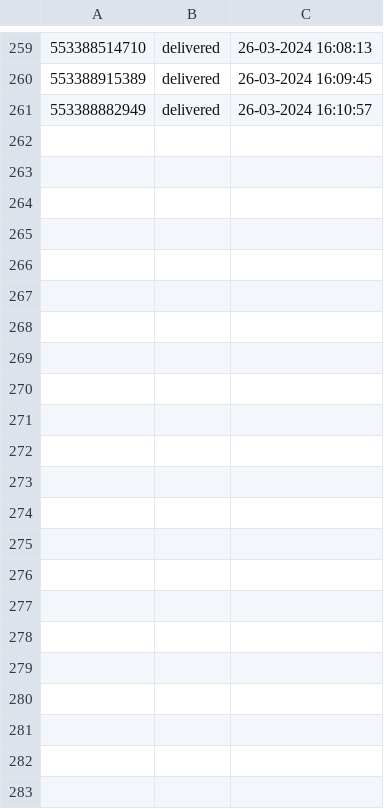
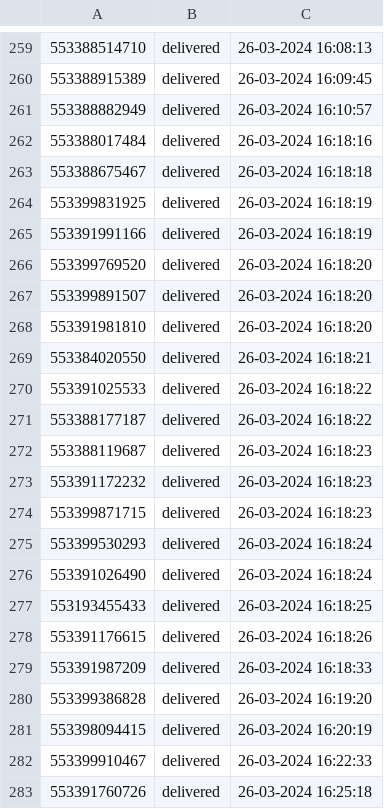
Before and after one commit to pedro0506/glitch-filadelfia, a CSV file: whatsapp-log.csv, drawn as a sheet; only a part is shown, gaps mark what is left out; the diff names each change by its address in the sheet, - before the commit and + after, or states it on an @@ line.

Commit message:
🚐🎂 Checkpoint

```diff
--- a/whatsapp-log.csv
+++ b/whatsapp-log.csv
+row 262: 553388017484 | delivered | 26-03-2024 16:18:16
+row 263: 553388675467 | delivered | 26-03-2024 16:18:18
+row 264: 553399831925 | delivered | 26-03-2024 16:18:19
+row 265: 553391991166 | delivered | 26-03-2024 16:18:19
+row 266: 553399769520 | delivered | 26-03-2024 16:18:20
+row 267: 553399891507 | delivered | 26-03-2024 16:18:20
+row 268: 553391981810 | delivered | 26-03-2024 16:18:20
+row 269: 553384020550 | delivered | 26-03-2024 16:18:21
+row 270: 553391025533 | delivered | 26-03-2024 16:18:22
+row 271: 553388177187 | delivered | 26-03-2024 16:18:22
+row 272: 553388119687 | delivered | 26-03-2024 16:18:23
+row 273: 553391172232 | delivered | 26-03-2024 16:18:23
+row 274: 553399871715 | delivered | 26-03-2024 16:18:23
+row 275: 553399530293 | delivered | 26-03-2024 16:18:24
+row 276: 553391026490 | delivered | 26-03-2024 16:18:24
+row 277: 553193455433 | delivered | 26-03-2024 16:18:25
+row 278: 553391176615 | delivered | 26-03-2024 16:18:26
+row 279: 553391987209 | delivered | 26-03-2024 16:18:33
+row 280: 553399386828 | delivered | 26-03-2024 16:19:20
+row 281: 553398094415 | delivered | 26-03-2024 16:20:19
+row 282: 553399910467 | delivered | 26-03-2024 16:22:33
+row 283: 553391760726 | delivered | 26-03-2024 16:25:18
```
